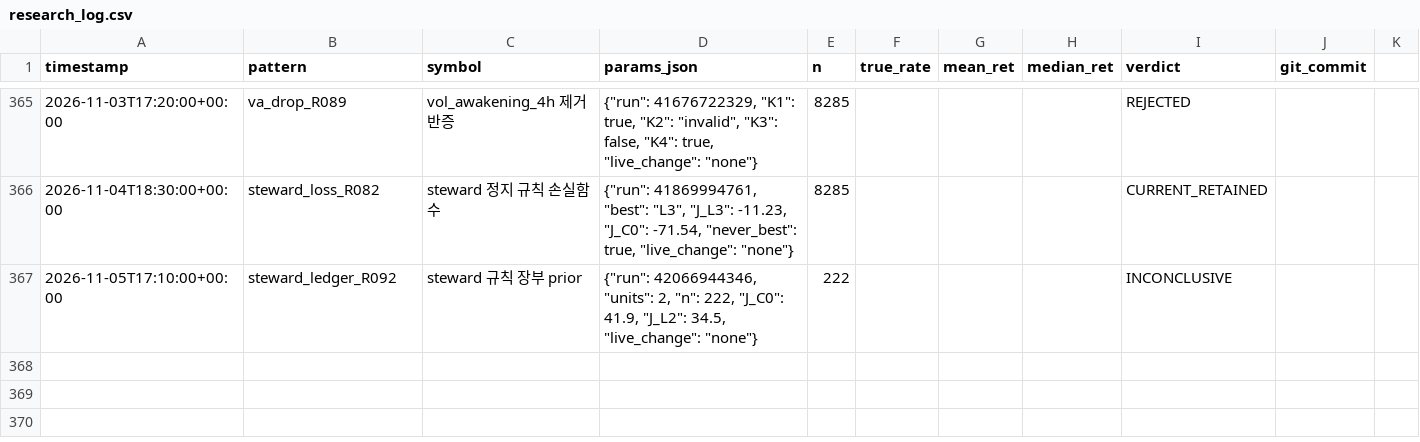
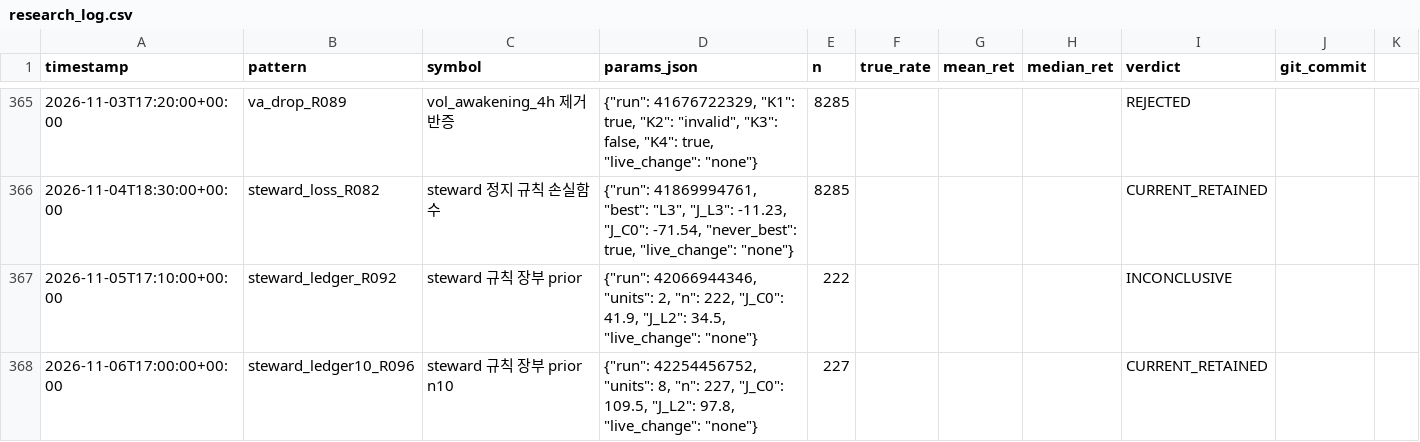
Before and after one commit to bbabaq1-rgb/crypto-pattern-backtest, a CSV file: research_log.csv, drawn as a sheet; only a part is shown, gaps mark what is left out; the diff names each change by its address in the sheet, - before the commit and + after, or states it on an @@ line.

```diff
--- a/research_log.csv
+++ b/research_log.csv
+row 368: 2026-11-06T17:00:00+00:00 | steward_ledger10_R096 | steward 규칙 장부 prior n10 | {"run": 42254456752, "units": 8, "n": 227, "J_C0": 109.5, "J_L2": 97.8, "live_change": "none"} | 227 |  |  |  | CURRENT_RETAINED
```
Also changed, not shown: 4 other files.
